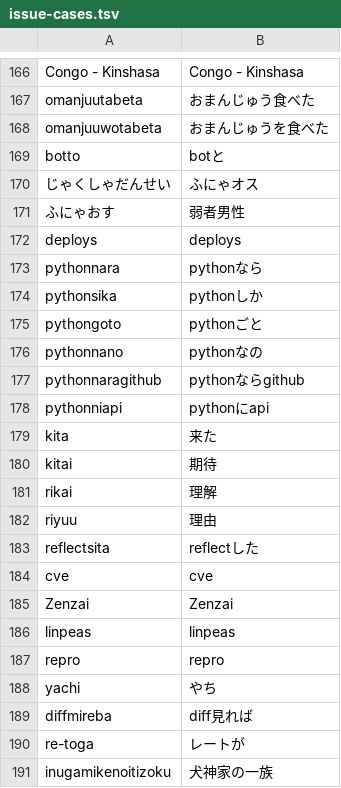
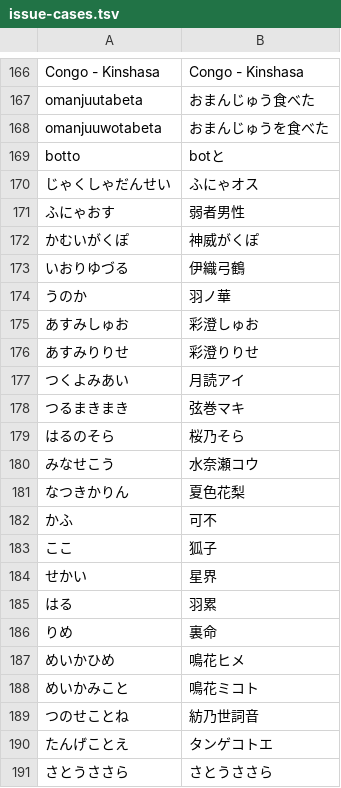
Before and after one commit to yksr-melt/Meltype, a TSV file: src/Meltype.Core.Tests/data/issue-cases.tsv, drawn as a sheet; only a part is shown, gaps mark what is left out; the shorter side is filled out with more unchanged rows; the diff covers the shown part only; the diff names each change by its address in the sheet, - before the commit and + after, or states it on an @@ line.

```diff
--- a/src/Meltype.Core.Tests/data/issue-cases.tsv
+++ b/src/Meltype.Core.Tests/data/issue-cases.tsv
+row 172: かむいがくぽ | 神威がくぽ
+row 173: いおりゆづる | 伊織弓鶴
+row 174: うのか | 羽ノ華
+row 175: あすみしゅお | 彩澄しゅお
+row 176: あすみりりせ | 彩澄りりせ
+row 177: つくよみあい | 月読アイ
+row 178: つるまきまき | 弦巻マキ
+row 179: はるのそら | 桜乃そら
+row 180: みなせこう | 水奈瀬コウ
+row 181: なつきかりん | 夏色花梨
+row 182: かふ | 可不
+row 183: ここ | 狐子
+row 184: せかい | 星界
+row 185: はる | 羽累
+row 186: りめ | 裏命
+row 187: めいかひめ | 鳴花ヒメ
+row 188: めいかみこと | 鳴花ミコト
+row 189: つのせことね | 紡乃世詞音
+row 190: たんげことえ | タンゲコトエ
+row 191: さとうささら | さとうささら
```
Also changed, not shown: 13 added rows elsewhere in this file, 2 other files.
